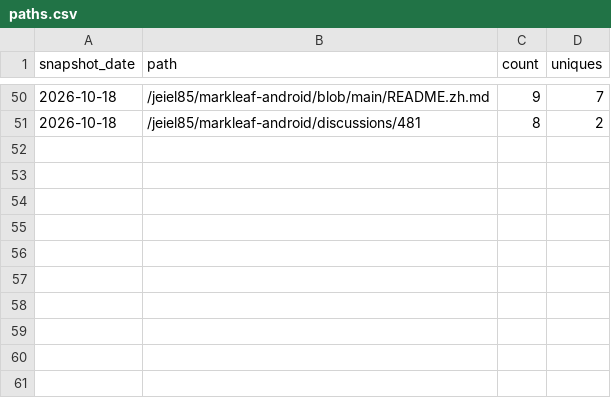
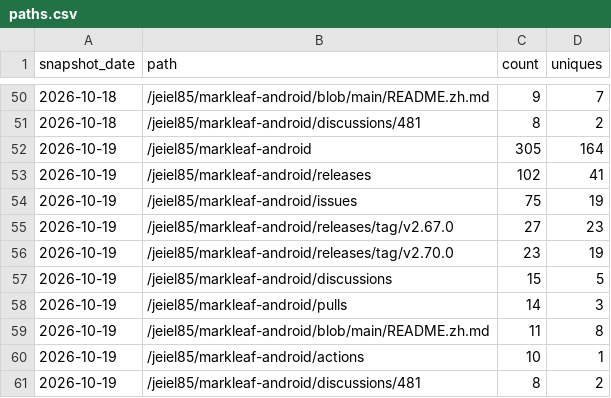
Before and after one commit to jeiel85/markleaf-android, a CSV file: paths.csv, drawn as a sheet; only a part is shown, gaps mark what is left out.

```diff
--- a/paths.csv
+++ b/paths.csv
@@ -51 +51,11 @@ snapshot_date,path,count,uniques
 2026-10-18,/jeiel85/markleaf-android/discussions/481,8,2
+2026-10-19,/jeiel85/markleaf-android,305,164
+2026-10-19,/jeiel85/markleaf-android/releases,102,41
+2026-10-19,/jeiel85/markleaf-android/issues,75,19
+2026-10-19,/jeiel85/markleaf-android/releases/tag/v2.67.0,27,23
+2026-10-19,/jeiel85/markleaf-android/releases/tag/v2.70.0,23,19
+2026-10-19,/jeiel85/markleaf-android/discussions,15,5
+2026-10-19,/jeiel85/markleaf-android/pulls,14,3
+2026-10-19,/jeiel85/markleaf-android/blob/main/README.zh.md,11,8
+2026-10-19,/jeiel85/markleaf-android/actions,10,1
+2026-10-19,/jeiel85/markleaf-android/discussions/481,8,2
```
Also changed, not shown: clones.csv, referrers.csv, 2 other files.
